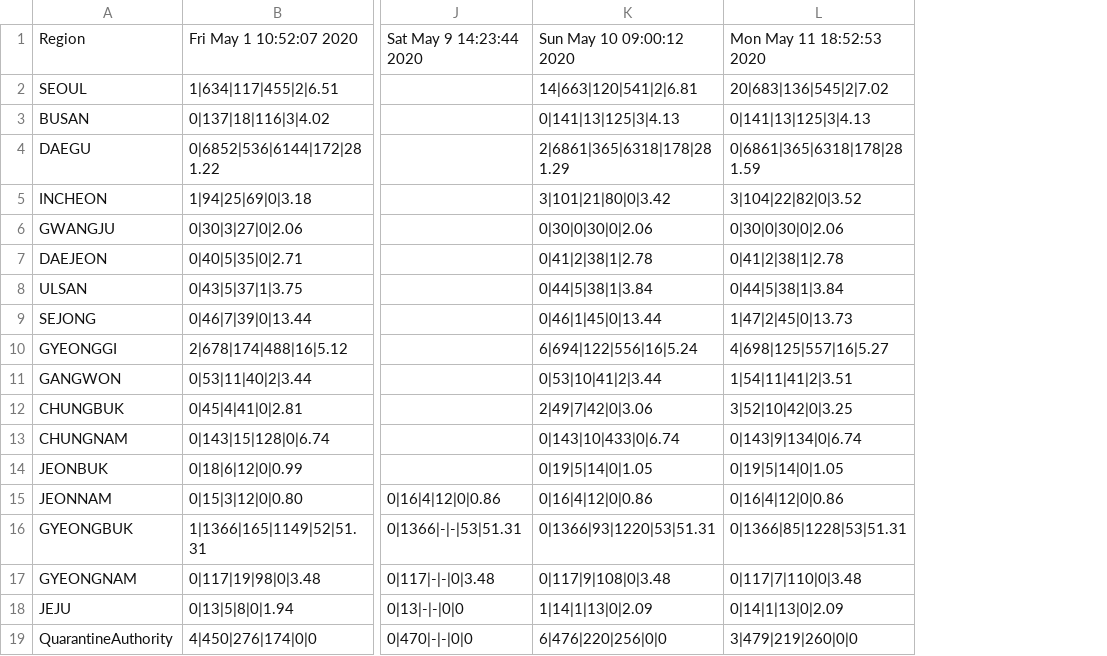
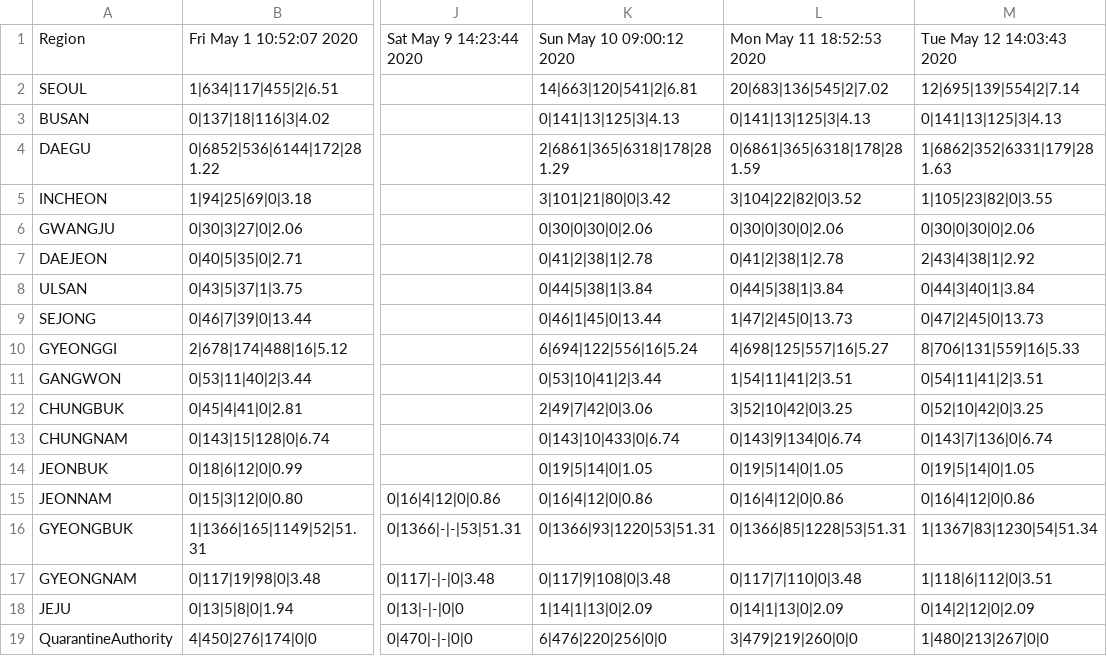
Before and after one commit to KKodiac/Covid19_Stats, a CSV file: Covid19/Data/Korea/covid_dat_kr_region.csv, drawn as a sheet; only a part is shown, gaps mark what is left out; the diff names each change by its address in the sheet, - before the commit and + after, or states it on an @@ line.

```diff
--- a/Covid19/Data/Korea/covid_dat_kr_region.csv
+++ b/Covid19/Data/Korea/covid_dat_kr_region.csv
+column M, rows 1-19: Tue May 12 14:03:43 2020 | 12|695|139|554|2|7.14 | 0|141|13|125|3|4.13 | 1|6862|352|6331|179|281.63 | 1|105|23|82|0|3.55 | 0|30|0|30|0|2.06 | 2|43|4|38|1|2.92 | 0|44|3|40|1|3.84 | 0|47|2|45|0|13.73 | 8|706|131|559|16|5.33 | 0|54|11|41|2|3.51 | 0|52|10|42|0|3.25 | 0|143|7|136|0|6.74 | 0|19|5|14|0|1.05 | 0|16|4|12|0|0.86 | 1|1367|83|1230|54|51.34 | 1|118|6|112|0|3.51 | 0|14|2|12|0|2.09 | 1|480|213|267|0|0
```
Also changed, not shown: Covid19/Data/Korea/covid_dat_kr_total.csv, Covid19/Data/Korea/covid_dat_seoul.csv, 5 other files.
